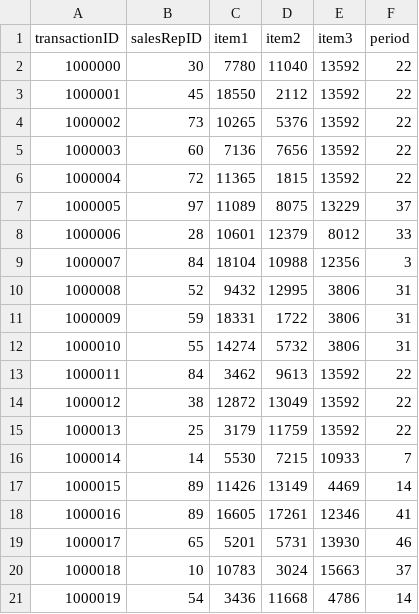
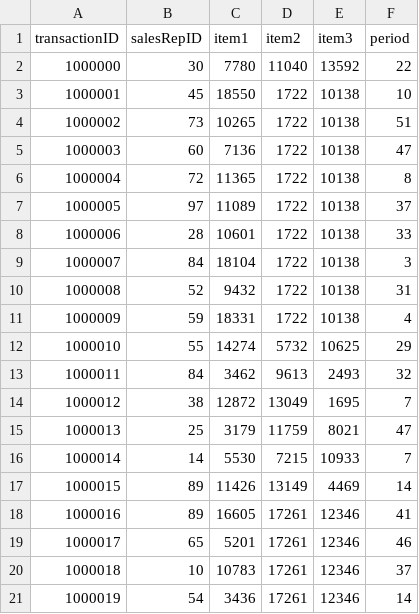
Before and after one commit to kvangundy/slashco-mlm, a CSV file: transactions.csv, drawn as a sheet; only a part is shown; the diff covers the shown part only.

Commit message:
Update transactions.csv

```diff
--- a/transactions.csv
+++ b/transactions.csv
@@ -2,15 +2,15 @@ transactionID,salesRepID,item1,item2,item3,period
 1000000,30,7780,11040,13592,22
-1000001,45,18550,2112,13592,22
-1000002,73,10265,5376,13592,22
-1000003,60,7136,7656,13592,22
-1000004,72,11365,1815,13592,22
-1000005,97,11089,8075,13229,37
-1000006,28,10601,12379,8012,33
-1000007,84,18104,10988,12356,3
-1000008,52,9432,12995,3806,31
-1000009,59,18331,1722,3806,31
-1000010,55,14274,5732,3806,31
-1000011,84,3462,9613,13592,22
-1000012,38,12872,13049,13592,22
-1000013,25,3179,11759,13592,22
+1000001,45,18550,1722,10138,10
+1000002,73,10265,1722,10138,51
+1000003,60,7136,1722,10138,47
+1000004,72,11365,1722,10138,8
+1000005,97,11089,1722,10138,37
+1000006,28,10601,1722,10138,33
+1000007,84,18104,1722,10138,3
+1000008,52,9432,1722,10138,31
+1000009,59,18331,1722,10138,4
+1000010,55,14274,5732,10625,29
+1000011,84,3462,9613,2493,32
+1000012,38,12872,13049,1695,7
+1000013,25,3179,11759,8021,47
 1000014,14,5530,7215,10933,7
@@ -18,4 +18,4 @@ transactionID,salesRepID,item1,item2,item3,period
 1000016,89,16605,17261,12346,41
-1000017,65,5201,5731,13930,46
-1000018,10,10783,3024,15663,37
-1000019,54,3436,11668,4786,14
+1000017,65,5201,17261,12346,46
+1000018,10,10783,17261,12346,37
+1000019,54,3436,17261,12346,14
```
Also changed, not shown: 22 edited cells elsewhere in this file.
